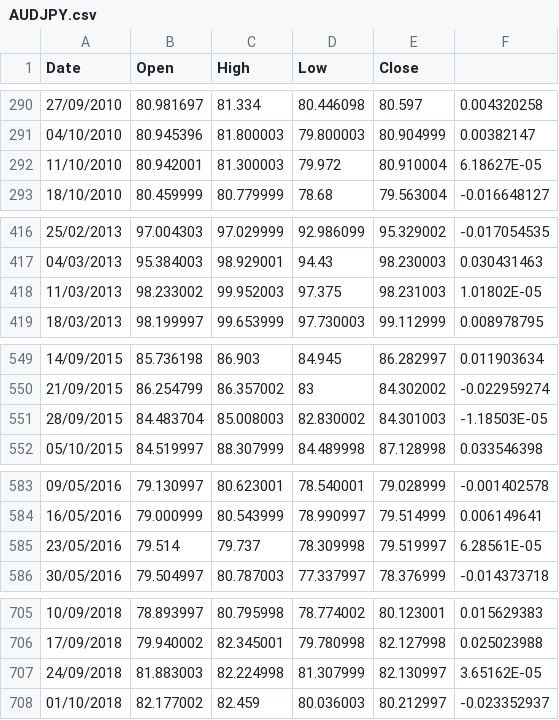
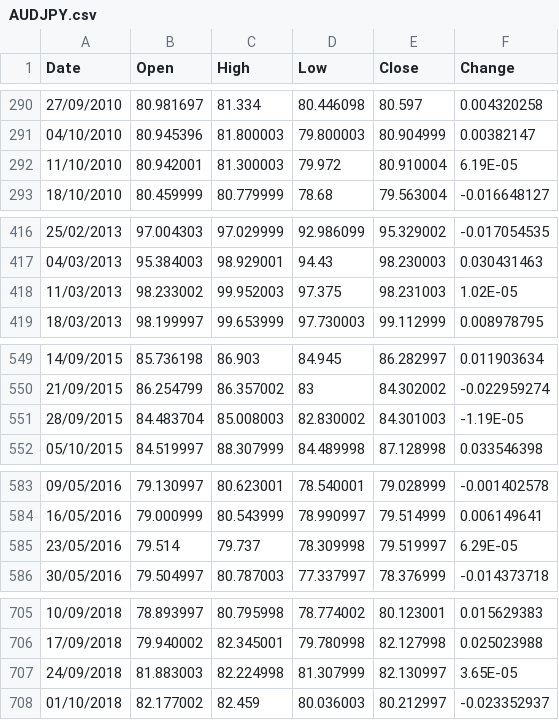
Before and after one commit to ThoughtLiberator/Data-Science-Project, a CSV file: AUDJPY.csv, drawn as a sheet; only a part is shown, gaps mark what is left out; the diff covers the shown part only.

```diff
--- a/AUDJPY.csv
+++ b/AUDJPY.csv
@@ -1 +1 @@
-Date,Open,High,Low,Close,
+Date,Open,High,Low,Close,Change
@@ -291,3 +291,3 @@ Date,Open,High,Low,Close,
 04/10/2010,80.945396,81.800003,79.800003,80.904999,0.00382147
-11/10/2010,80.942001,81.300003,79.972,80.910004,6.18627E-05
+11/10/2010,80.942001,81.300003,79.972,80.910004,6.19E-05
 18/10/2010,80.459999,80.779999,78.68,79.563004,-0.016648127
@@ -417,3 +417,3 @@ Date,Open,High,Low,Close,
 04/03/2013,95.384003,98.929001,94.43,98.230003,0.030431463
-11/03/2013,98.233002,99.952003,97.375,98.231003,1.01802E-05
+11/03/2013,98.233002,99.952003,97.375,98.231003,1.02E-05
 18/03/2013,98.199997,99.653999,97.730003,99.112999,0.008978795
@@ -550,3 +550,3 @@ Date,Open,High,Low,Close,
 21/09/2015,86.254799,86.357002,83,84.302002,-0.022959274
-28/09/2015,84.483704,85.008003,82.830002,84.301003,-1.18503E-05
+28/09/2015,84.483704,85.008003,82.830002,84.301003,-1.19E-05
 05/10/2015,84.519997,88.307999,84.489998,87.128998,0.033546398
@@ -584,3 +584,3 @@ Date,Open,High,Low,Close,
 16/05/2016,79.000999,80.543999,78.990997,79.514999,0.006149641
-23/05/2016,79.514,79.737,78.309998,79.519997,6.28561E-05
+23/05/2016,79.514,79.737,78.309998,79.519997,6.29E-05
 30/05/2016,79.504997,80.787003,77.337997,78.376999,-0.014373718
@@ -706,3 +706,3 @@ Date,Open,High,Low,Close,
 17/09/2018,79.940002,82.345001,79.780998,82.127998,0.025023988
-24/09/2018,81.883003,82.224998,81.307999,82.130997,3.65162E-05
+24/09/2018,81.883003,82.224998,81.307999,82.130997,3.65E-05
 01/10/2018,82.177002,82.459,80.036003,80.212997,-0.023352937
```
Also changed, not shown: 1 edited cell elsewhere in this file, EURJPY.csv, GBPJPY.csv.
